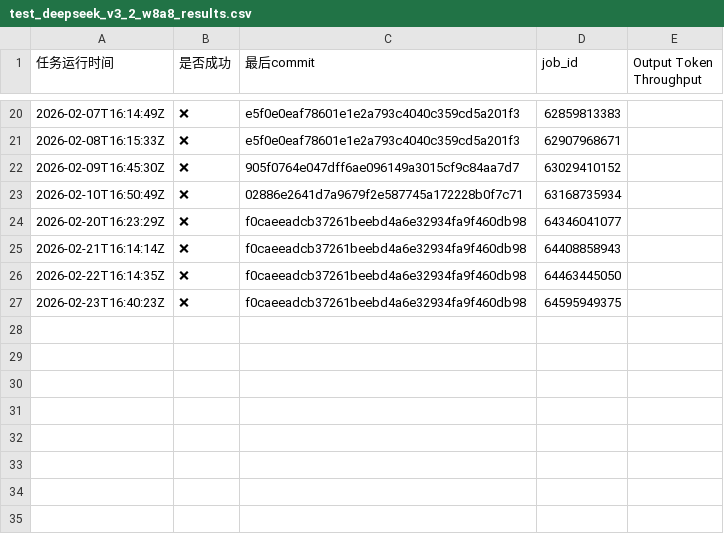
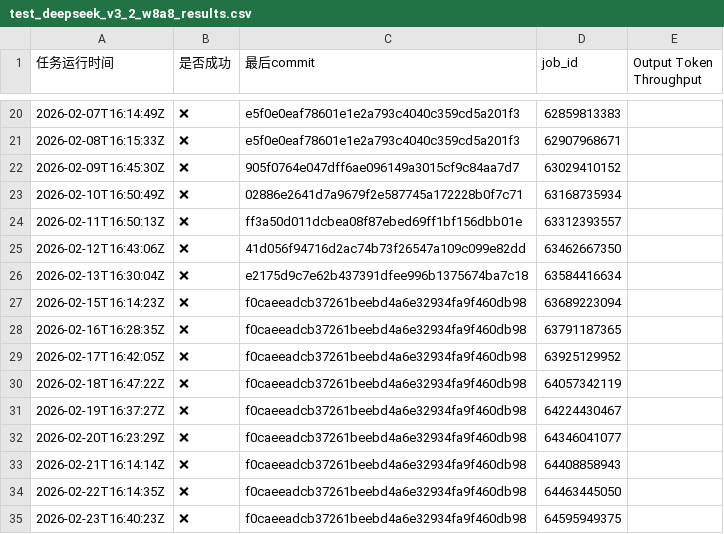
Before and after one commit to starmountain1997/gDS, a CSV file: gh_action_watcher/logs/test_deepseek_v3_2_w8a8_results.csv, drawn as a sheet; only a part is shown, gaps mark what is left out; the diff names each change by its address in the sheet, - before the commit and + after, or states it on an @@ line.

```diff
--- a/gh_action_watcher/logs/test_deepseek_v3_2_w8a8_results.csv
+++ b/gh_action_watcher/logs/test_deepseek_v3_2_w8a8_results.csv
+row 24: 2026-02-11T16:50:13Z | ❌ | ff3a50d011dcbea08f87ebed69ff1bf156dbb01e | 63312393557
+row 25: 2026-02-12T16:43:06Z | ❌ | 41d056f94716d2ac74b73f26547a109c099e82dd | 63462667350
+row 26: 2026-02-13T16:30:04Z | ❌ | e2175d9c7e62b437391dfee996b1375674ba7c18 | 63584416634
+row 27: 2026-02-15T16:14:23Z | ❌ | f0caeeadcb37261beebd4a6e32934fa9f460db98 | 63689223094
+row 28: 2026-02-16T16:28:35Z | ❌ | f0caeeadcb37261beebd4a6e32934fa9f460db98 | 63791187365
+row 29: 2026-02-17T16:42:05Z | ❌ | f0caeeadcb37261beebd4a6e32934fa9f460db98 | 63925129952
+row 30: 2026-02-18T16:47:22Z | ❌ | f0caeeadcb37261beebd4a6e32934fa9f460db98 | 64057342119
+row 31: 2026-02-19T16:37:27Z | ❌ | f0caeeadcb37261beebd4a6e32934fa9f460db98 | 64224430467
```
Also changed, not shown: gh_action_watcher/logs/multi-node-dpsk3.2-2node_results.csv, 17 other files.
